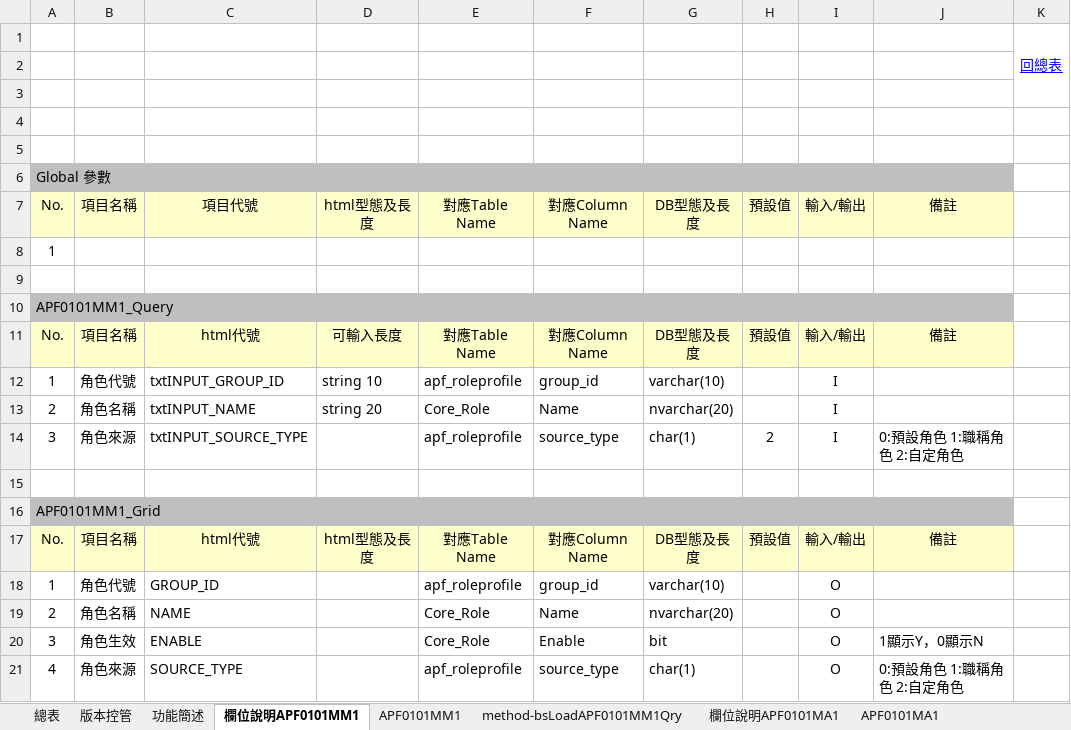
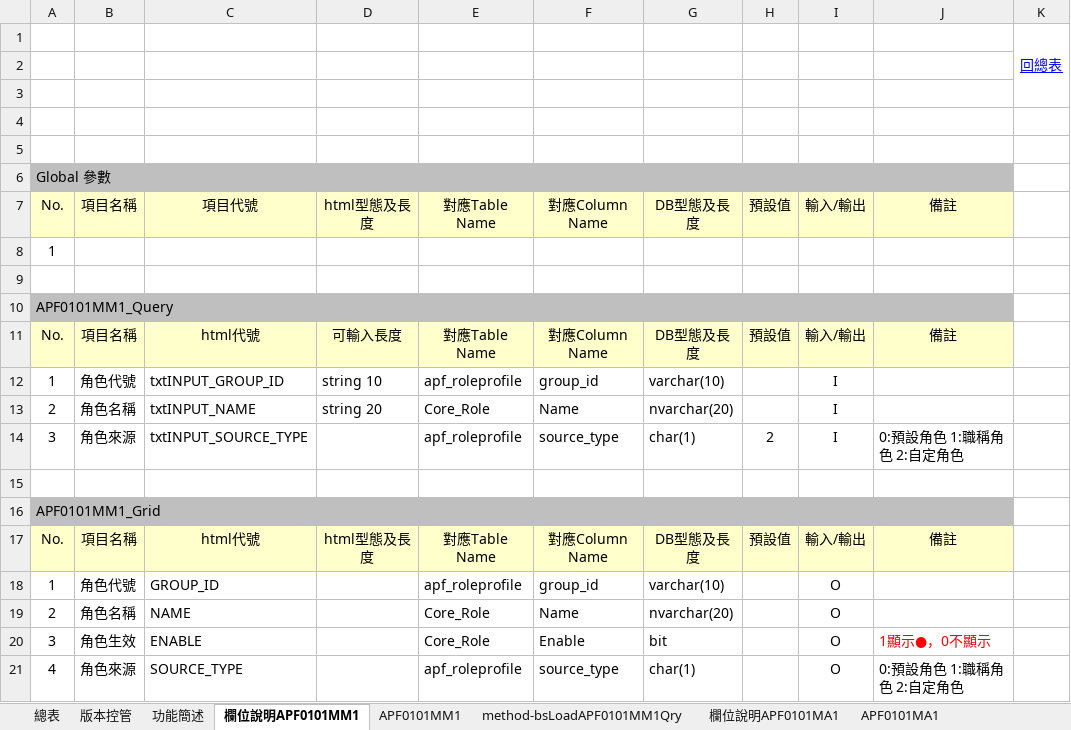
Before and after one commit to OldtreeChen/Suda3g, an Excel workbook: APF/RA006/RA006_APF0101_角色維護.xlsx, sheet 欄位說明APF0101MM1, drawn as a sheet; values as stored, in another font and other column widths than the file's, no borders; charts and pictures not drawn; the diff names each change by its address in the sheet, - before the commit and + after, or states it on an @@ line.

```diff
--- a/APF/RA006/RA006_APF0101_角色維護.xlsx (sheet 欄位說明APF0101MM1)
+++ b/APF/RA006/RA006_APF0101_角色維護.xlsx (sheet 欄位說明APF0101MM1)
-J20: 1顯示Y，0顯示N
+J20: 1顯示●，0不顯示
-J20 text colour: black
+J20 text colour: #FF0000
```
Also changed, not shown: sheet 欄位說明APF0101MA1, sheet 欄位說明APF0101MU1, charts or pictures, APF/RA006/RA006_APF0001_登入主畫面與框架顯示.xlsx, 3 other files.
